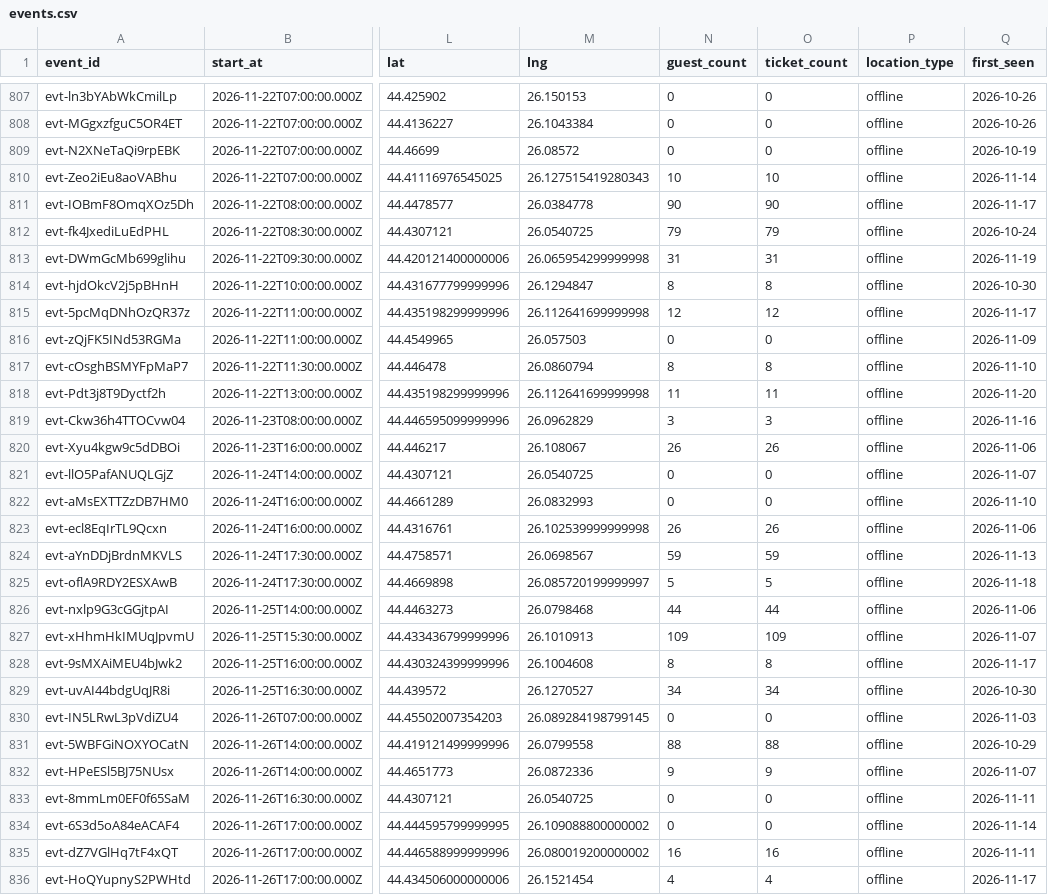
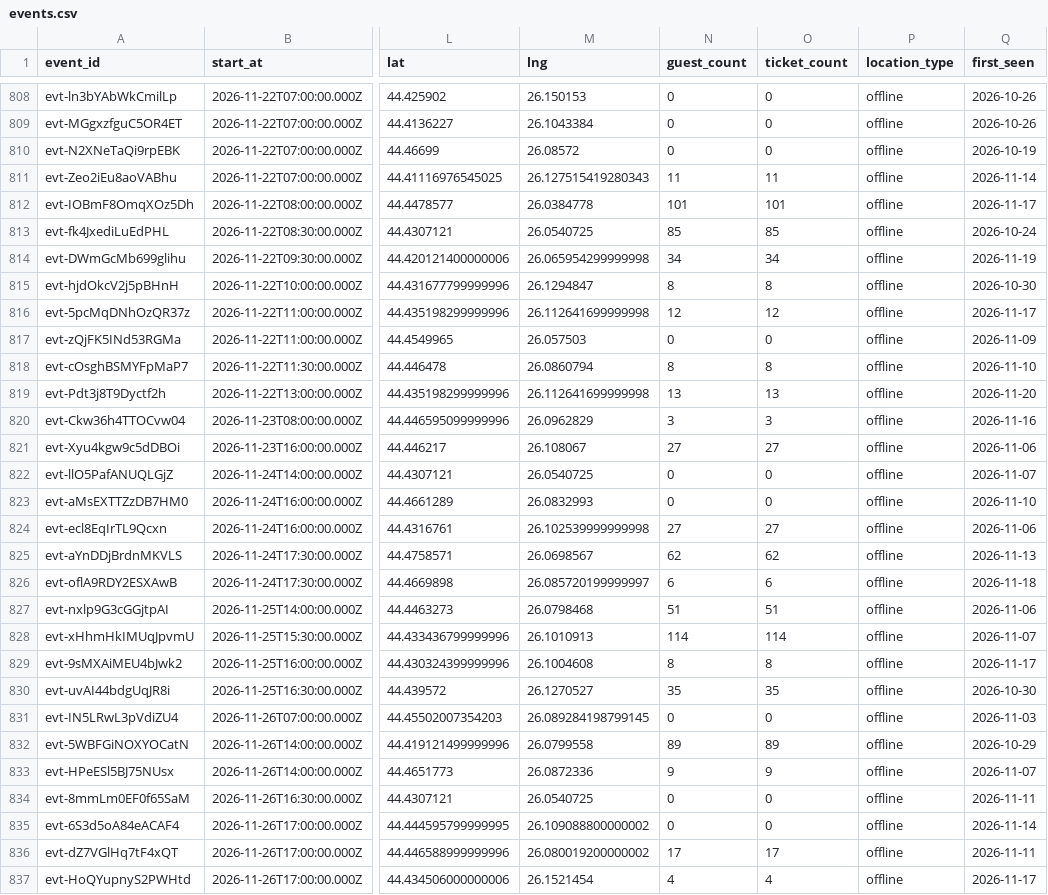
Before and after one commit to FlorinPopaCodes/bucharest-meetup-tracker, a CSV file: data/events.csv, drawn as a sheet; only a part is shown, gaps mark what is left out; addresses are those after the commit; the diff covers the shown part only; the diff names each change by its address in the sheet, - before the commit and + after, or states it on an @@ line.

```diff
--- a/data/events.csv
+++ b/data/events.csv
-N811 (guest_count): 10
+N811 (guest_count): 11
-O811 (ticket_count): 10
+O811 (ticket_count): 11
-N812 (guest_count): 90
+N812 (guest_count): 101
-O812 (ticket_count): 90
+O812 (ticket_count): 101
-N813 (guest_count): 79
+N813 (guest_count): 85
-O813 (ticket_count): 79
+O813 (ticket_count): 85
-N814 (guest_count): 31
+N814 (guest_count): 34
-O814 (ticket_count): 31
+O814 (ticket_count): 34
-N819 (guest_count): 11
+N819 (guest_count): 13
-O819 (ticket_count): 11
+O819 (ticket_count): 13
-N821 (guest_count): 26
+N821 (guest_count): 27
-O821 (ticket_count): 26
+O821 (ticket_count): 27
-N824 (guest_count): 26
+N824 (guest_count): 27
-O824 (ticket_count): 26
+O824 (ticket_count): 27
-N825 (guest_count): 59
+N825 (guest_count): 62
-O825 (ticket_count): 59
+O825 (ticket_count): 62
-N826 (guest_count): 5
+N826 (guest_count): 6
-O826 (ticket_count): 5
+O826 (ticket_count): 6
-N827 (guest_count): 44
+N827 (guest_count): 51
-O827 (ticket_count): 44
+O827 (ticket_count): 51
-N828 (guest_count): 109
+N828 (guest_count): 114
-O828 (ticket_count): 109
+O828 (ticket_count): 114
-N830 (guest_count): 34
+N830 (guest_count): 35
-O830 (ticket_count): 34
+O830 (ticket_count): 35
-N832 (guest_count): 88
+N832 (guest_count): 89
-O832 (ticket_count): 88
+O832 (ticket_count): 89
-N836 (guest_count): 16
+N836 (guest_count): 17
-O836 (ticket_count): 16
+O836 (ticket_count): 17
```
Also changed, not shown: 2 added rows and 18 edited cells elsewhere in this file, 4 other files.
